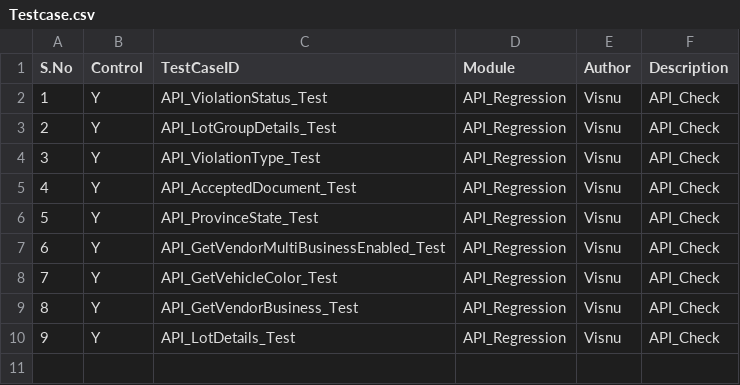
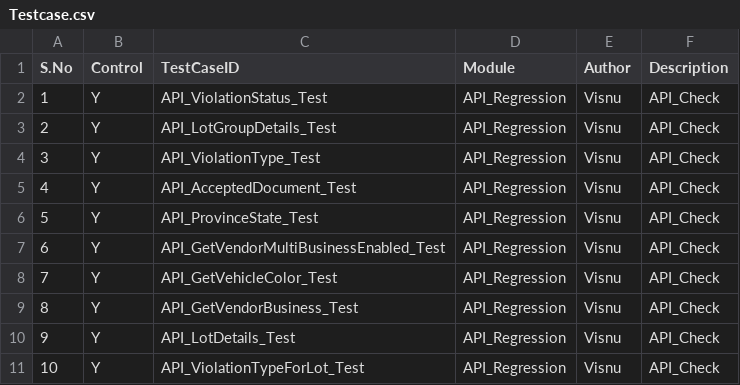
Before and after one commit to Visnupriya-KV/Roker_Enforcement, a CSV file: Testcase.csv, drawn as a sheet.

Commit message:
API_ViolationTypeForLot_Test automated on UAT

```diff
--- a/Testcase.csv
+++ b/Testcase.csv
@@ -10 +10,2 @@ S.No,Control,TestCaseID,Module,Author,Description
 9,Y,API_LotDetails_Test,API_Regression,Visnu,API_Check,
+10,Y,API_ViolationTypeForLot_Test,API_Regression,Visnu,API_Check,
```
Also changed, not shown: 3 other files.
